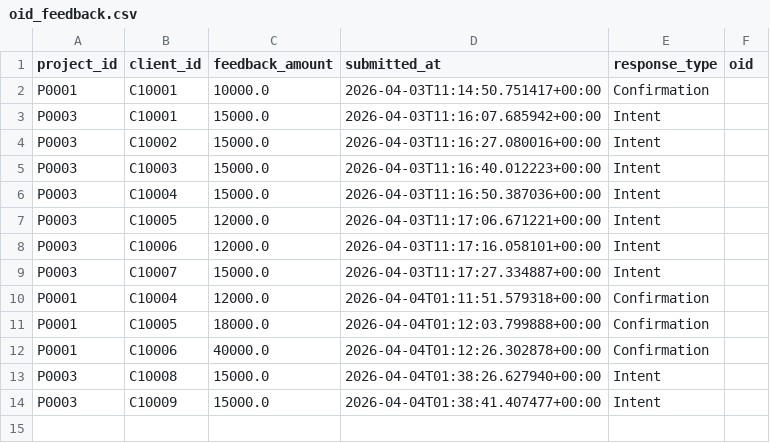
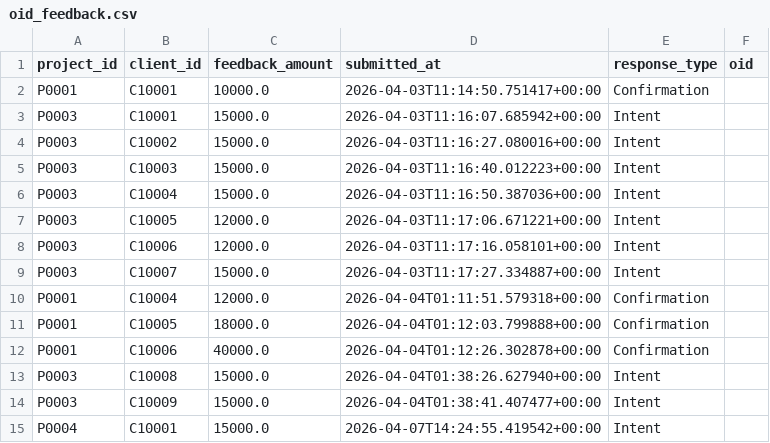
Before and after one commit to huadan2008-crypto/InvestFlow-Pro, a CSV file: Data/oid_feedback.csv, drawn as a sheet; the diff names each change by its address in the sheet, - before the commit and + after, or states it on an @@ line.

```diff
--- a/Data/oid_feedback.csv
+++ b/Data/oid_feedback.csv
+row 15: P0004 | C10001 | 15000.0 | 2026-04-07T14:24:55.419542+00:00 | Intent
```
Also changed, not shown: Data/final_allocations.csv, Data/link_logs.csv, 19 other files.
